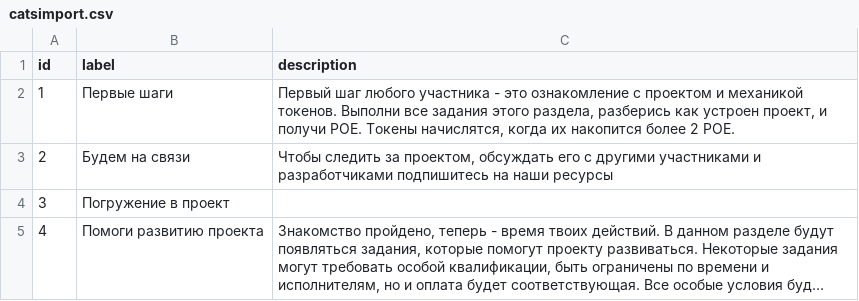
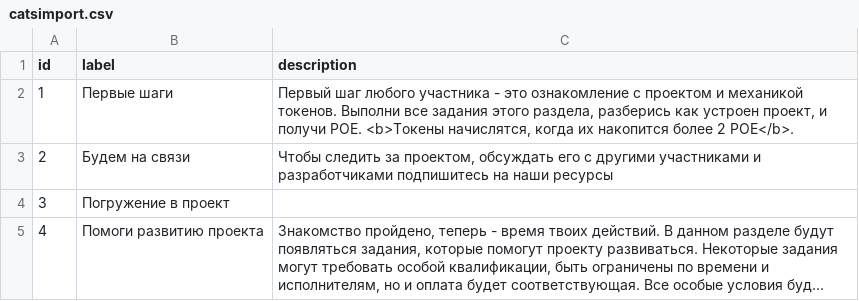
Before and after one commit to PortalNetworkDev/telegram_app_network_back, a CSV file: db/catsimport.csv, drawn as a sheet; long unchanged cells end in ….

```diff
--- a/db/catsimport.csv
+++ b/db/catsimport.csv
@@ -1,3 +1,3 @@
 id,label,description
-1,Первые шаги,"Первый шаг любого участника - это ознакомление с проектом и механикой токенов. Выполни все задания этого раздела, разберись как устроен проект, и получи POE. Токены начислятся, когда их накопится более 2 POE."
+1,Первые шаги,"Первый шаг любого участника - это ознакомление с проектом и механикой токенов. Выполни все задания этого раздела, разберись как устроен проект, и получи POE. <b>Токены начислятся, когда их накопится более 2 POE</b>."
 2,Будем на связи,"Чтобы следить за проектом, обсуждать его с другими участниками и разработчиками подпишитесь на наши ресурсы"
```
Also changed, not shown: db/catstranslate_en.csv.
